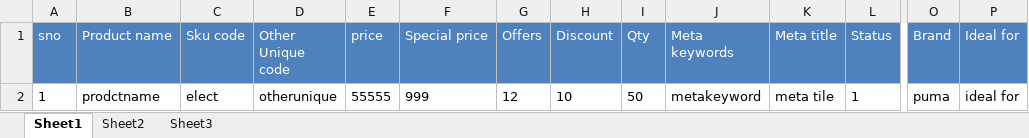
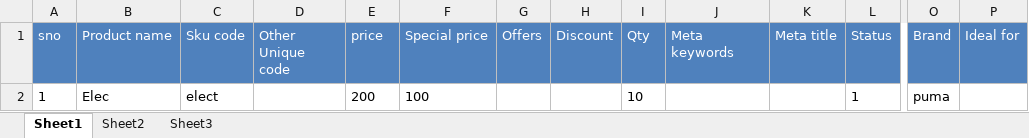
Before and after one commit to vasudevareddyreddem/shofus, an Excel workbook: uploads/Electroniccategoryfile.xlsx, sheet Sheet1, drawn as a sheet; only a part is shown, gaps mark what is left out; values as stored, in another font and other column widths than the file's, no borders; conditional formats not drawn; the diff names each change by its address in the sheet, - before the commit and + after, or states it on an @@ line.

```diff
--- a/uploads/Electroniccategoryfile.xlsx (sheet Sheet1)
+++ b/uploads/Electroniccategoryfile.xlsx (sheet Sheet1)
-B2 (Product name): prodctname
+B2 (Product name): Elec
-D2 (Other Unique code): otherunique
+D2 (Other Unique code): (empty)
-E2 (price): 55555
+E2 (price): 200
-F2 (Special price): 999
+F2 (Special price): 100
-G2 (Offers): 12
+G2 (Offers): (empty)
-H2 (Discount): 10
+H2 (Discount): (empty)
-I2 (Qty): 50
+I2 (Qty): 10
-J2 (Meta keywords): metakeyword
+J2 (Meta keywords): (empty)
-K2 (Meta title): meta tile
+K2 (Meta title): (empty)
-P2 (Ideal for): ideal for
+P2 (Ideal for): (empty)
```
Also changed, not shown: uploads/Electroniccategoryfilecamera.xlsx, uploads/Electroniccategoryfilemobileacc.xlsx, 4 other files.
